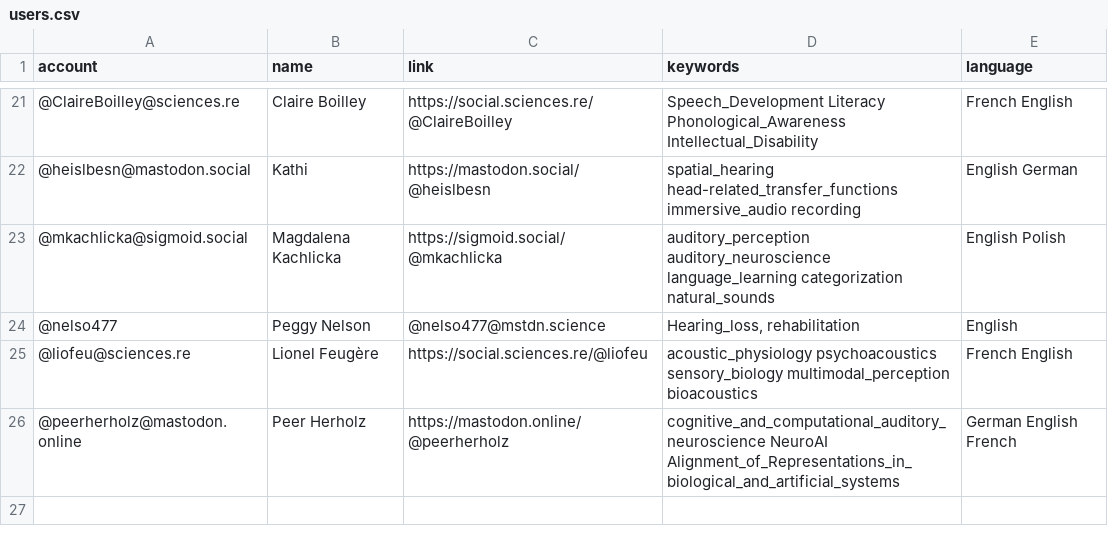
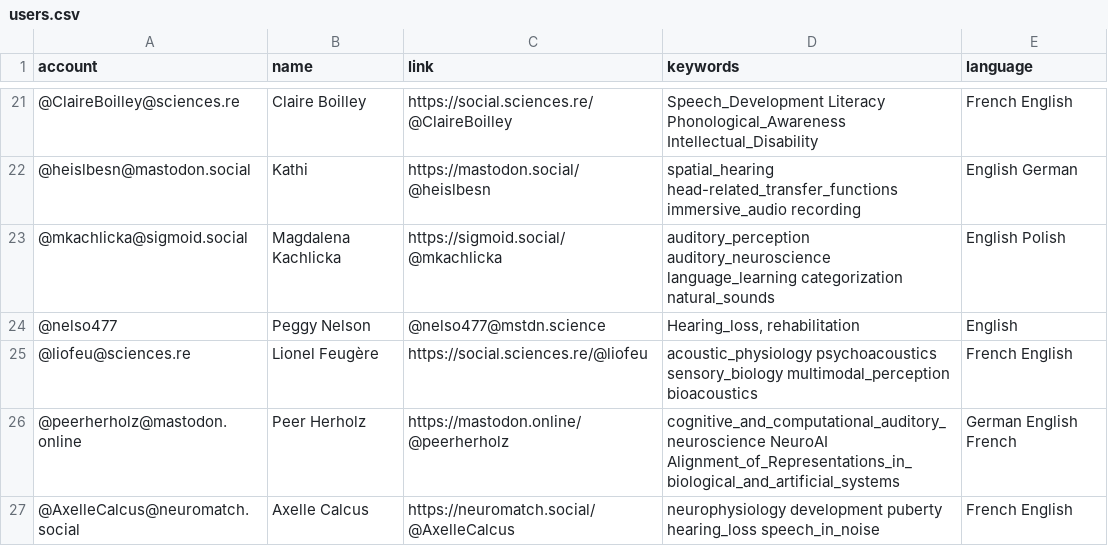
Before and after one commit to LeoVarnet/Mastodon-Audition, a CSV file: resources/users.csv, drawn as a sheet; only a part is shown, gaps mark what is left out.

Commit message:
Update users.csv

```diff
--- a/resources/users.csv
+++ b/resources/users.csv
@@ -26 +26,2 @@
 "@peerherholz@mastodon.online","Peer Herholz","https://mastodon.online/@peerherholz","cognitive_and_computational_auditory_neuroscience NeuroAI Alignment_of_Representations_in_biological_and_artificial_systems","German English French"
+"@AxelleCalcus@neuromatch.social","Axelle Calcus","https://neuromatch.social/@AxelleCalcus","neurophysiology development puberty hearing_loss speech_in_noise","French English"
```
